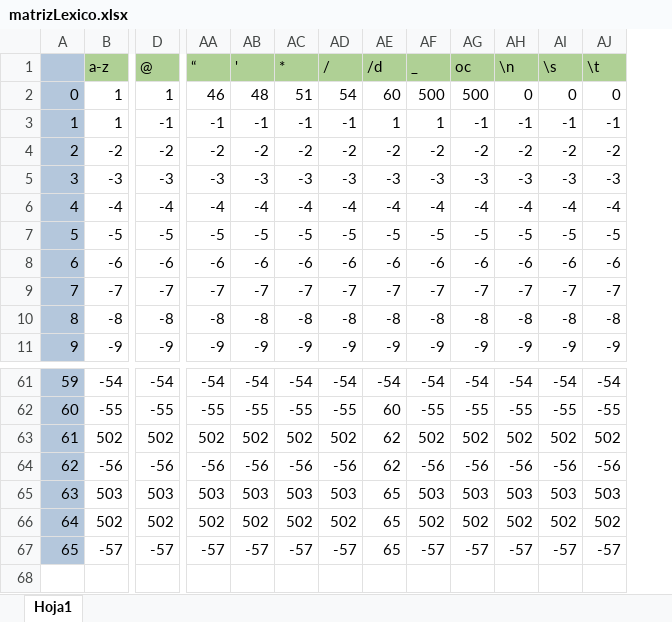
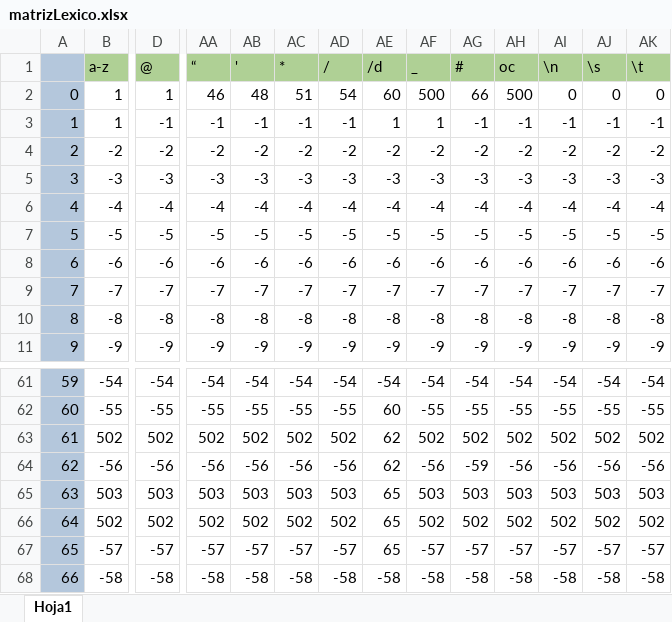
Before and after one commit to fungirox/TypeScript-Compiler, an Excel workbook: src/resources/matrizLexico.xlsx, sheet Hoja1, drawn as a sheet; only a part is shown, gaps mark what is left out; values as stored, in another font and other column widths than the file's, no borders; conditional formats not drawn; rows hold the shown columns only; the diff names each change by its address in the sheet, - before the commit and + after, or states it on an @@ line.

```diff
--- a/src/resources/matrizLexico.xlsx (sheet Hoja1)
+++ b/src/resources/matrizLexico.xlsx (sheet Hoja1)
+column AG (#), rows 2-11: 66 | -1 | -2 | -3 | -4 | -5 | -6 | -7 | -8 | -9; rows 61-67: -54 | -55 | 502 | -59 | 503 | 502 | -57
+row 68: 66 | -58 | -58 | -58 | -58 | -58 | -58 | -58 | -58 | -58 | -58 | -58 | -58 | -58
```
Also changed, not shown: out/production/compi/resources/matrizLexico.xlsx, out/production/compi/resources/matrizSintaxis.xlsx, 8 other files.
